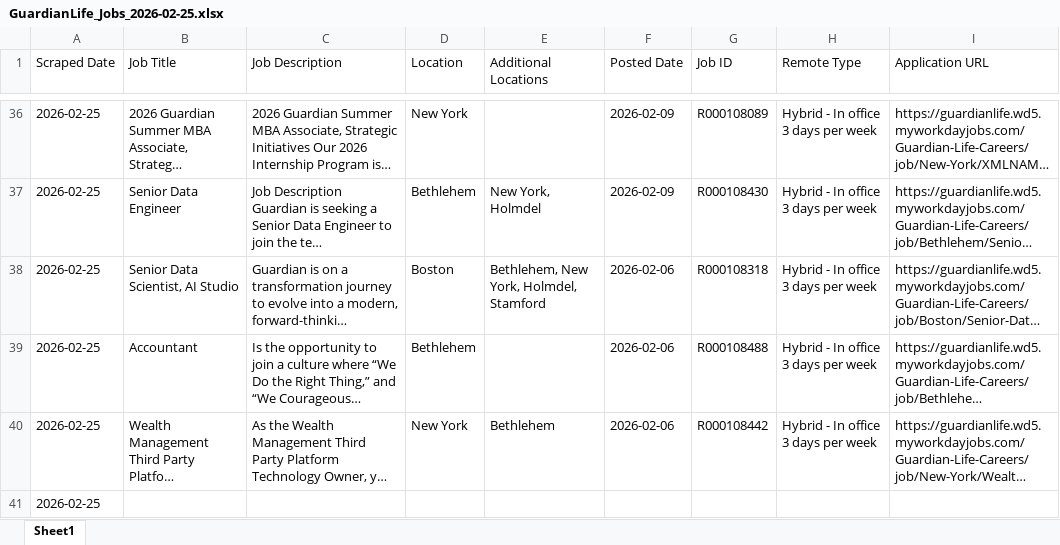
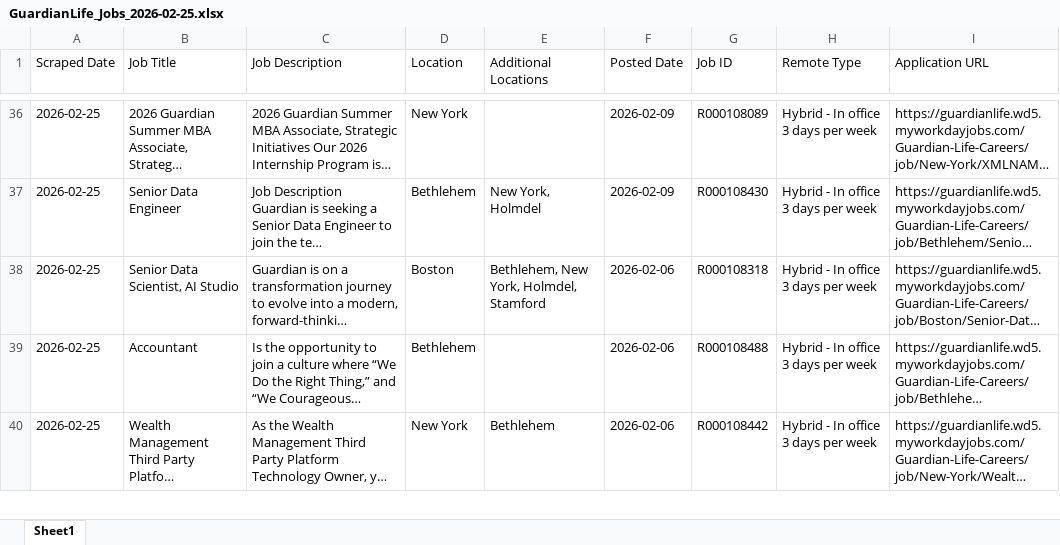
Before and after one commit to sathyapriya0727-creator/Gurdianlife_Schedule_scraper, an Excel workbook: output/GuardianLife_Jobs_2026-02-25.xlsx, sheet Sheet1, drawn as a sheet; only a part is shown, gaps mark what is left out; long unchanged cells end in …; values as stored, in another font and other column widths than the file's, no cell formats; removed rows and columns are numbered as before the commit, all else as after; the diff covers the shown part only; the diff names each change by its address in the sheet, - before the commit and + after, or states it on an @@ line.

```diff
--- a/output/GuardianLife_Jobs_2026-02-25.xlsx (sheet Sheet1)
+++ b/output/GuardianLife_Jobs_2026-02-25.xlsx (sheet Sheet1)
-row 41: 2026-02-25
```
Also changed, not shown: 2 added rows and 1 removed row elsewhere in this sheet, cell formats, 3 other files.
